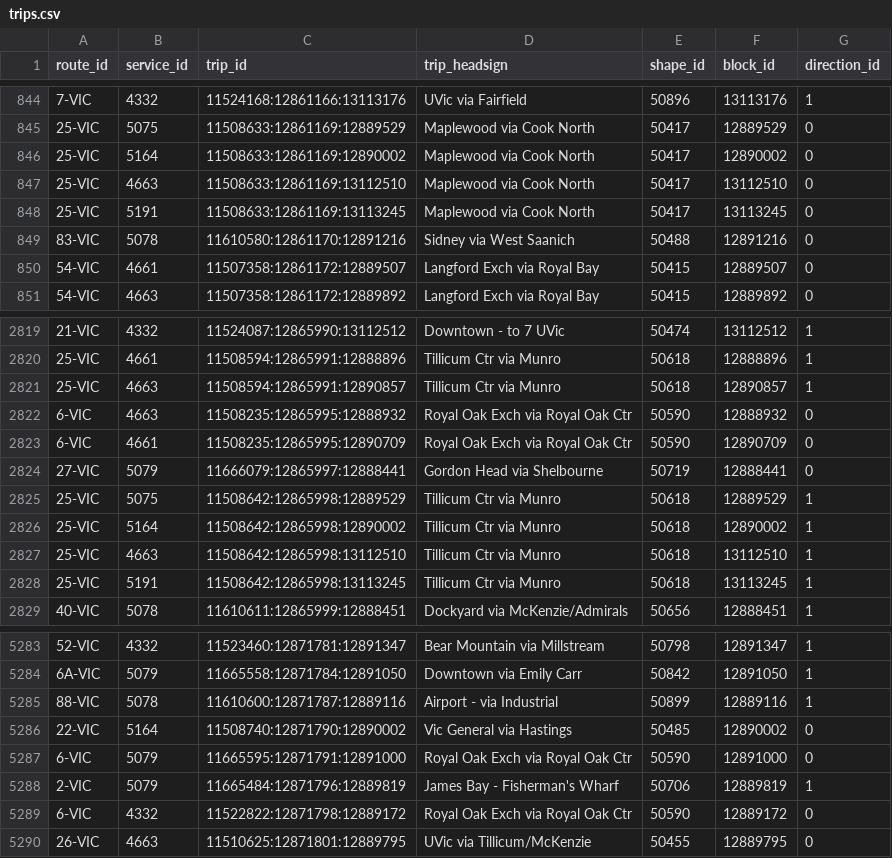
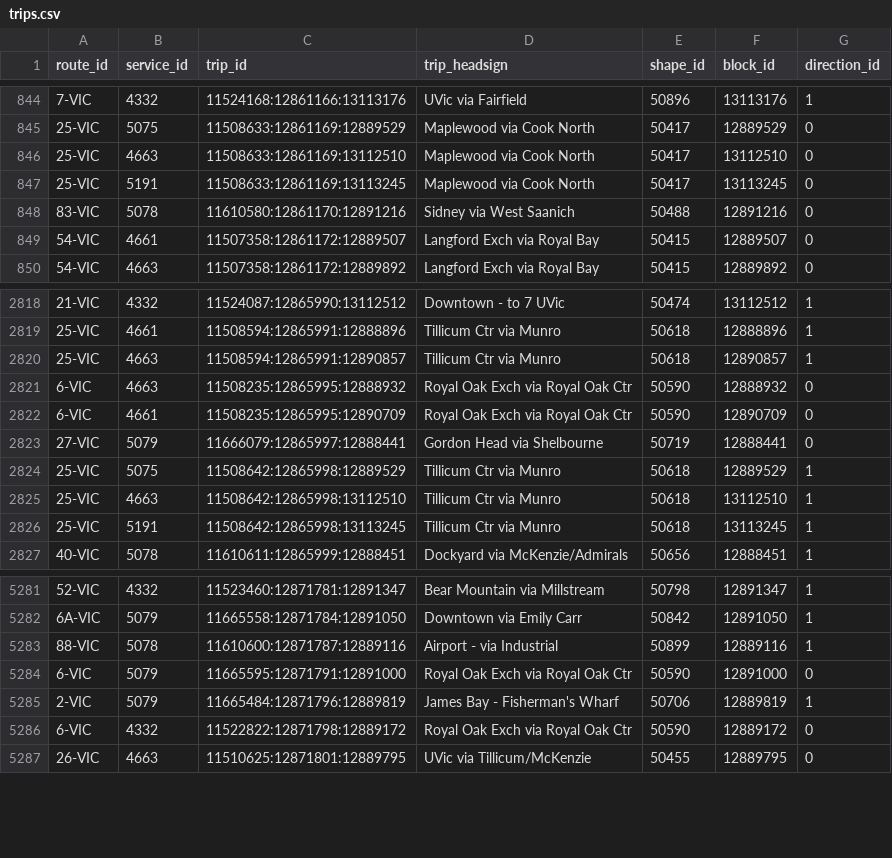
Before and after one commit to CP8714/BC_Transit_tracker, a CSV file: data/trips.csv, drawn as a sheet; only a part is shown, gaps mark what is left out; the diff names each change by its address in the sheet, - before the commit and + after, or states it on an @@ line.

```diff
--- a/data/trips.csv
+++ b/data/trips.csv
-row 846: 25-VIC | 5164 | 11508633:12861169:12890002 | Maplewood via Cook North | 50417 | 12890002 | 0
-row 2826: 25-VIC | 5164 | 11508642:12865998:12890002 | Tillicum Ctr via Munro | 50618 | 12890002 | 1
-row 5286: 22-VIC | 5164 | 11508740:12871790:12890002 | Vic General via Hastings | 50485 | 12890002 | 0
```
Also changed, not shown: data/calendar_dates.csv, 3 other files.
